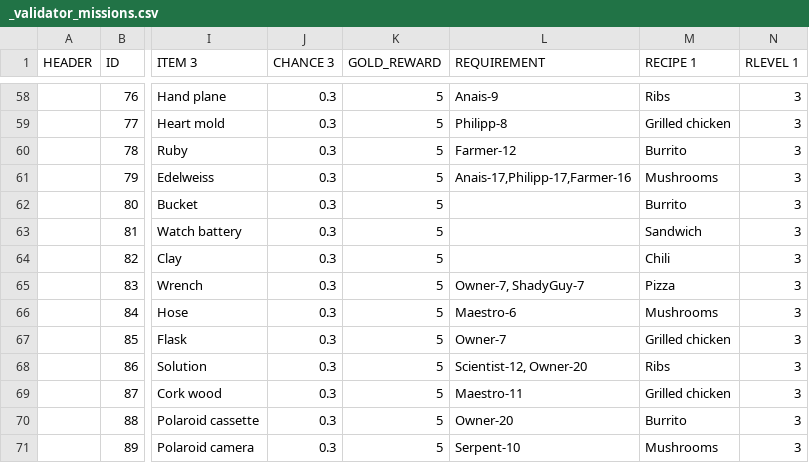
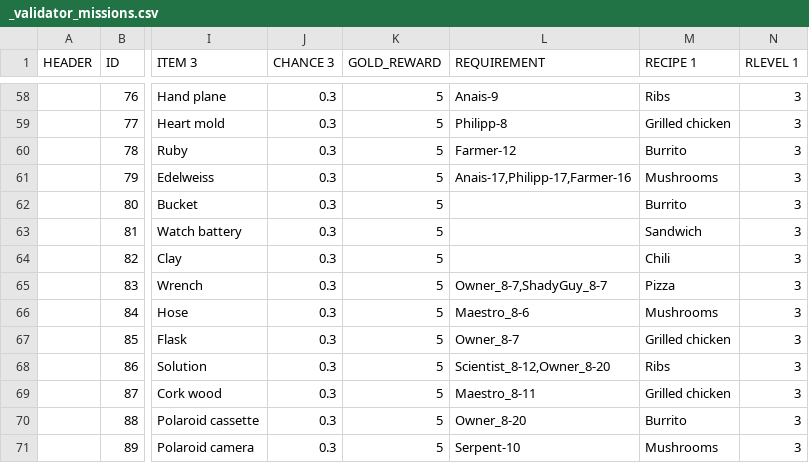
Before and after one commit to corhal/cr-calculator, a CSV file: _validator_missions.csv, drawn as a sheet; only a part is shown, gaps mark what is left out; the diff names each change by its address in the sheet, - before the commit and + after, or states it on an @@ line.

Commit message:
https://cdn.meme.am/instances/250x250/76749295.jpg chapter 8

```diff
--- a/_validator_missions.csv
+++ b/_validator_missions.csv
-L65 (REQUIREMENT): Owner-7, ShadyGuy-7
+L65 (REQUIREMENT): Owner_8-7,ShadyGuy_8-7
-L66 (REQUIREMENT): Maestro-6
+L66 (REQUIREMENT): Maestro_8-6
-L67 (REQUIREMENT): Owner-7
+L67 (REQUIREMENT): Owner_8-7
-L68 (REQUIREMENT): Scientist-12, Owner-20
+L68 (REQUIREMENT): Scientist_8-12,Owner_8-20
-L69 (REQUIREMENT): Maestro-11
+L69 (REQUIREMENT): Maestro_8-11
-L70 (REQUIREMENT): Owner-20
+L70 (REQUIREMENT): Owner_8-20
```
